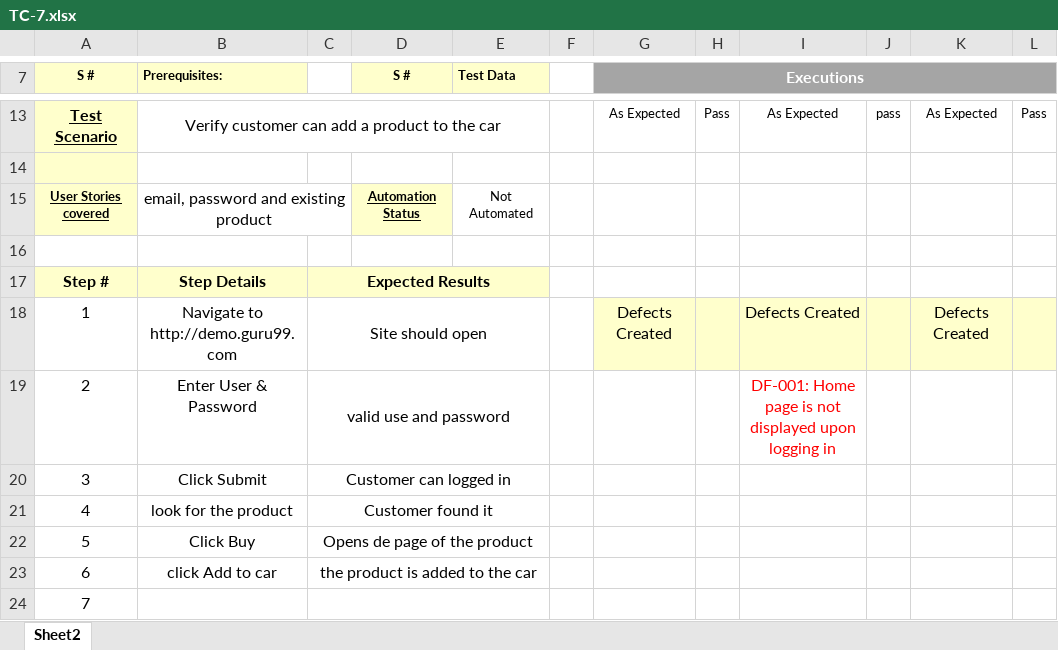
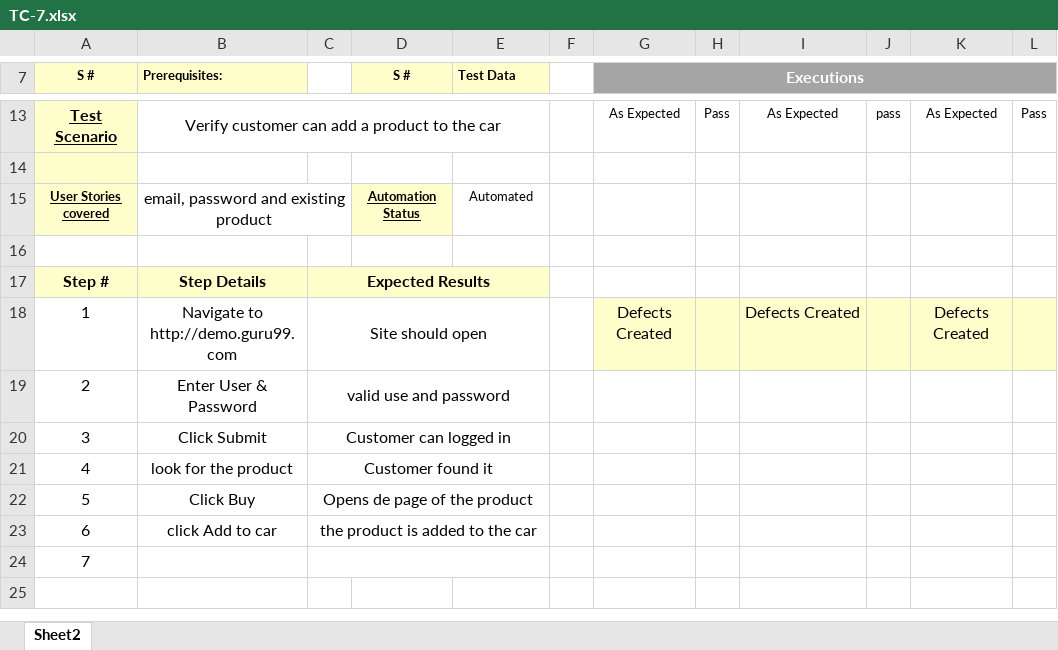
Before and after one commit to SebaDeina/TestingAplicaciones-FFC-TPO, an Excel workbook: Casos de prueba/TC-7.xlsx, sheet Sheet2, drawn as a sheet; only a part is shown, gaps mark what is left out; values as stored, in another font and other column widths than the file's, no borders; the diff names each change by its address in the sheet, - before the commit and + after, or states it on an @@ line.

Commit message:
automated

```diff
--- a/Casos de prueba/TC-7.xlsx (sheet Sheet2)
+++ b/Casos de prueba/TC-7.xlsx (sheet Sheet2)
-E15 (Test Data): Not Automated
+E15 (Test Data): Automated
-I19: DF-001: Home page is not displayed upon logging in
+I19: (empty)
```
Also changed, not shown: Casos de prueba/TC-2.1.xlsx, Casos de prueba/TC-4.1.xlsx, 5 other files.
